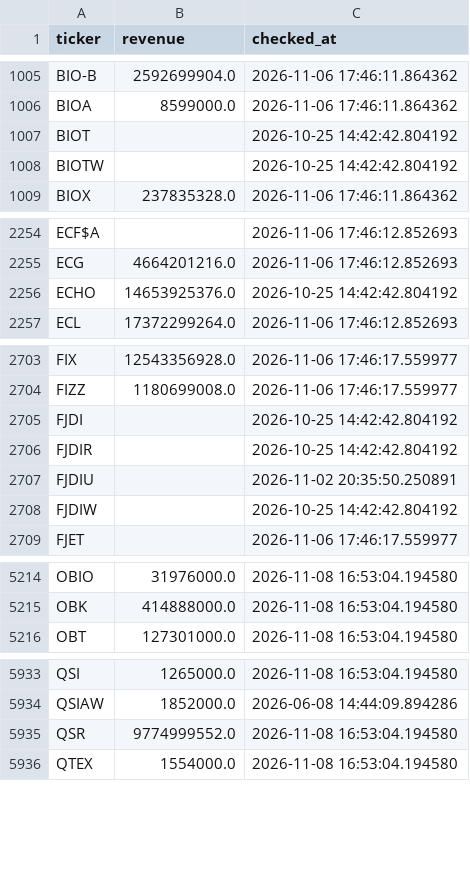
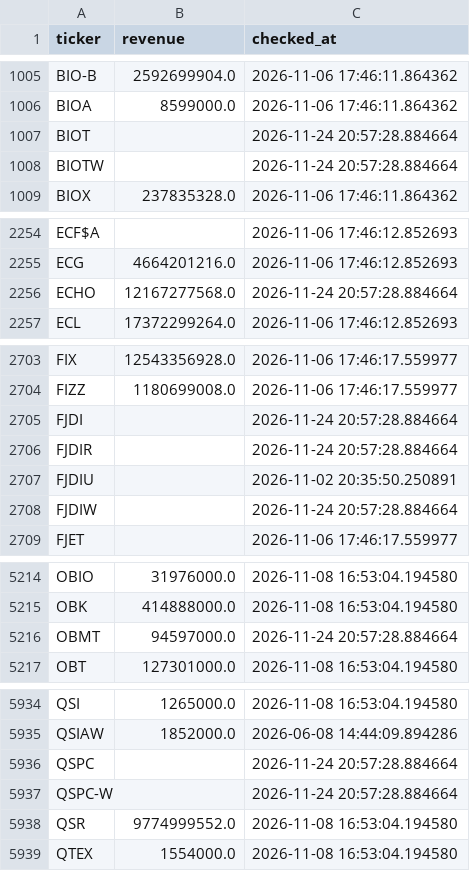
Before and after one commit to Amit33-design/Amit33-network-design, a CSV file: screener/universe_scan_state.csv, drawn as a sheet; only a part is shown, gaps mark what is left out; the diff covers the shown part only.

```diff
--- a/screener/universe_scan_state.csv
+++ b/screener/universe_scan_state.csv
@@ -1006,4 +1006,4 @@ BIO-B,2592699904.0,2026-11-06 17:46:11.864362
 BIOA,8599000.0,2026-11-06 17:46:11.864362
-BIOT,,2026-10-25 14:42:42.804192
-BIOTW,,2026-10-25 14:42:42.804192
+BIOT,,2026-11-24 20:57:28.884664
+BIOTW,,2026-11-24 20:57:28.884664
 BIOX,237835328.0,2026-11-06 17:46:11.864362
@@ -2255,3 +2255,3 @@ ECF$A,,2026-11-06 17:46:12.852693
 ECG,4664201216.0,2026-11-06 17:46:12.852693
-ECHO,14653925376.0,2026-10-25 14:42:42.804192
+ECHO,12167277568.0,2026-11-24 20:57:28.884664
 ECL,17372299264.0,2026-11-06 17:46:12.852693
@@ -2704,6 +2704,6 @@ FIX,12543356928.0,2026-11-06 17:46:17.559977
 FIZZ,1180699008.0,2026-11-06 17:46:17.559977
-FJDI,,2026-10-25 14:42:42.804192
-FJDIR,,2026-10-25 14:42:42.804192
+FJDI,,2026-11-24 20:57:28.884664
+FJDIR,,2026-11-24 20:57:28.884664
 FJDIU,,2026-11-02 20:35:50.250891
-FJDIW,,2026-10-25 14:42:42.804192
+FJDIW,,2026-11-24 20:57:28.884664
 FJET,,2026-11-06 17:46:17.559977
@@ -5215,2 +5215,3 @@ OBIO,31976000.0,2026-11-08 16:53:04.194580
 OBK,414888000.0,2026-11-08 16:53:04.194580
+OBMT,94597000.0,2026-11-24 20:57:28.884664
 OBT,127301000.0,2026-11-08 16:53:04.194580
@@ -5934,2 +5935,4 @@ QSI,1265000.0,2026-11-08 16:53:04.194580
 QSIAW,1852000.0,2026-06-08 14:44:09.894286
+QSPC,,2026-11-24 20:57:28.884664
+QSPC-W,,2026-11-24 20:57:28.884664
 QSR,9774999552.0,2026-11-08 16:53:04.194580
```
Also changed, not shown: 8 edited cells elsewhere in this file, screener/universe_1b_revenue.csv.
